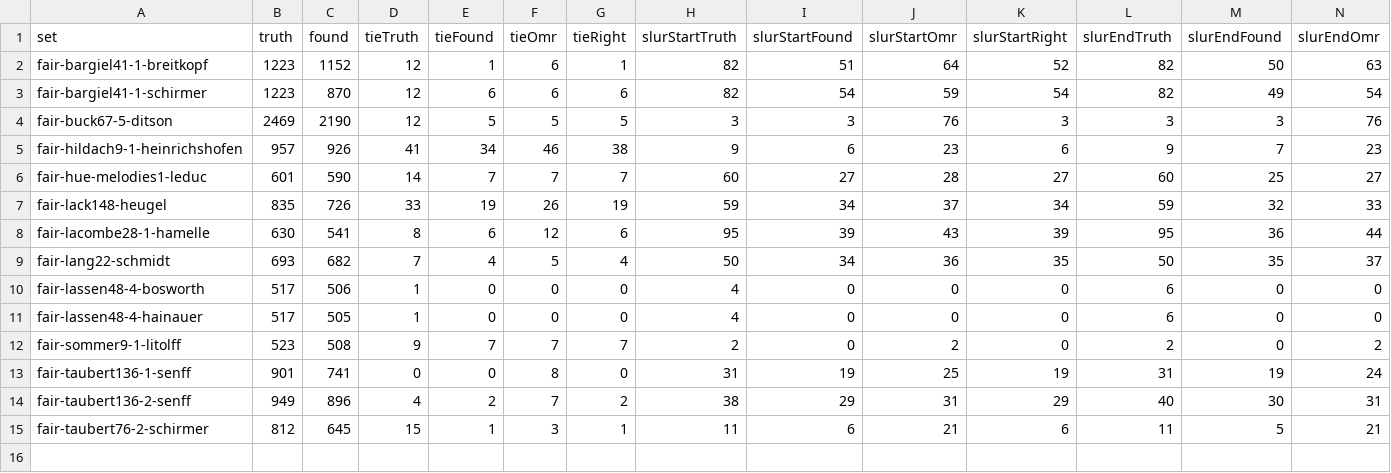
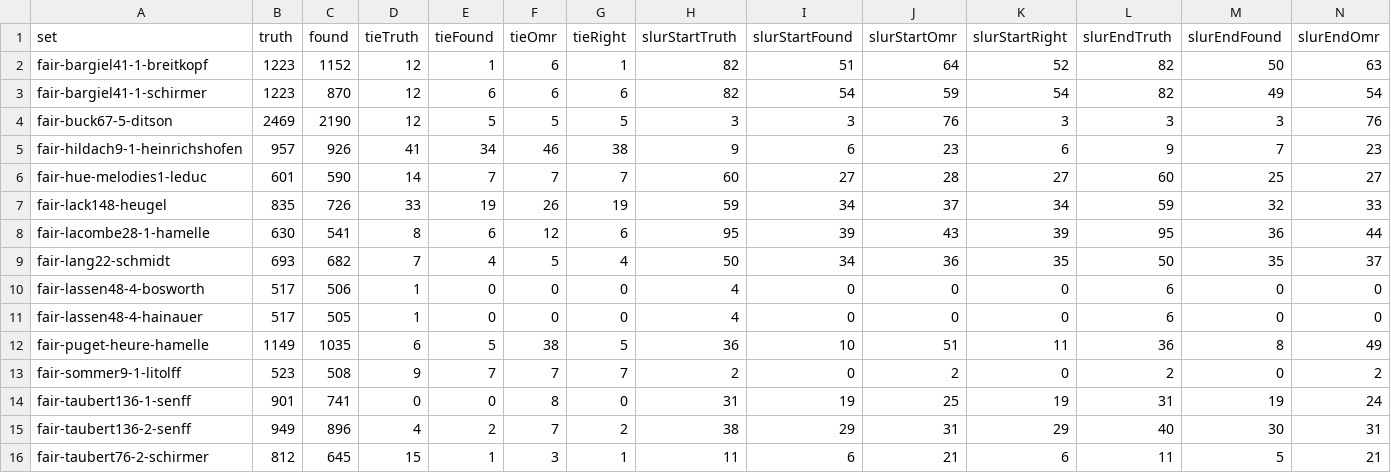
Before and after one commit to yotsuda/Calamo, a TSV file: docs/fair-sets.tsv, drawn as a sheet; only a part is shown; rows hold the shown columns only; the diff names each change by its address in the sheet, - before the commit and + after, or states it on an @@ line.

Commit message:
S66: Puget 'L'Heure tendre' truth (Hamelle 1905, 76 bars, voice and piano) written from the print bar by bar; reader 1035/1149 (90.1%), Audiveris 989 (86.1%). Fair set now 15 sets, 13999 notes: reader 12513 (89.4%), Audiveris 9065 (64.8%) -- S66's target of 15 sets and 12000 notes reached. The reader's pitch disagreements checked on the print: eleven truth errors fixed (mostly a head above or below a ledger line; fes printed in bars 48-49; an accidental carried in bar 59). Reader unchanged; check at the start OK.

```diff
--- a/docs/fair-sets.tsv
+++ b/docs/fair-sets.tsv
+row 12: fair-puget-heure-hamelle | 1149 | 1035 | 6 | 5 | 38 | 5 | 36 | 10 | 51 | 11 | 36 | 8 | 49
```
Also changed, not shown: 2 other files.
